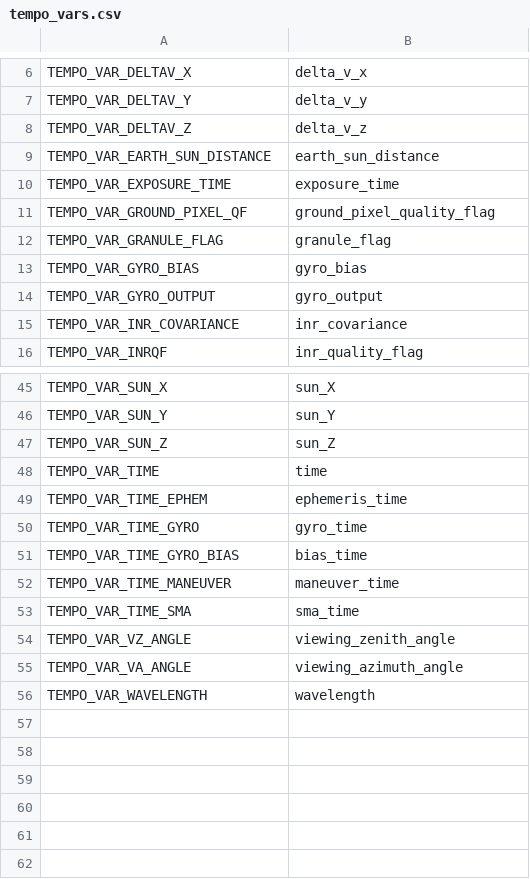
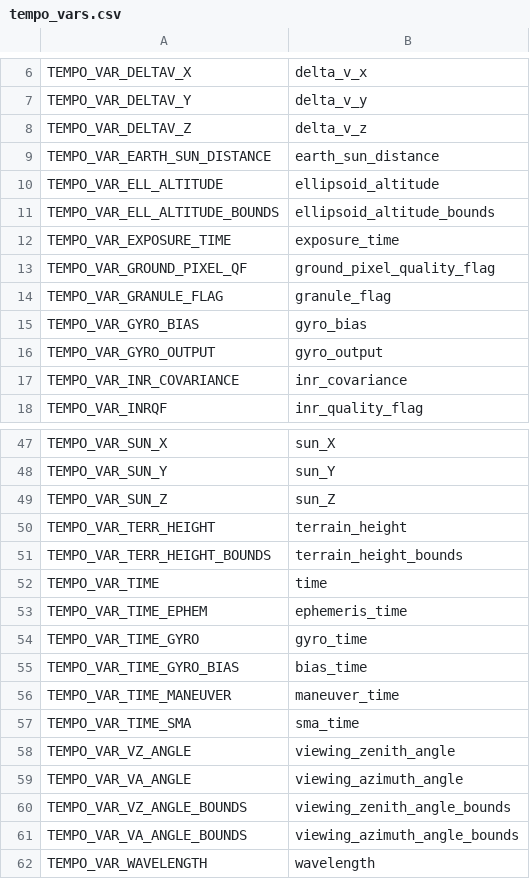
Before and after one commit to Smithsonian/tempo_sdpc, a CSV file: libtio/src/tempo_vars.csv, drawn as a sheet; only a part is shown, gaps mark what is left out; the diff names each change by its address in the sheet, - before the commit and + after, or states it on an @@ line.

Commit message:
libtio:  new L1 radiance variables: terrain height, viewing angles at pixel corners

```diff
--- a/libtio/src/tempo_vars.csv
+++ b/libtio/src/tempo_vars.csv
+row 10: TEMPO_VAR_ELL_ALTITUDE | ellipsoid_altitude
+row 11: TEMPO_VAR_ELL_ALTITUDE_BOUNDS | ellipsoid_altitude_bounds
+row 50: TEMPO_VAR_TERR_HEIGHT | terrain_height
+row 51: TEMPO_VAR_TERR_HEIGHT_BOUNDS | terrain_height_bounds
+row 60: TEMPO_VAR_VZ_ANGLE_BOUNDS | viewing_zenith_angle_bounds
+row 61: TEMPO_VAR_VA_ANGLE_BOUNDS | viewing_azimuth_angle_bounds
```
Also changed, not shown: 1 other file.
